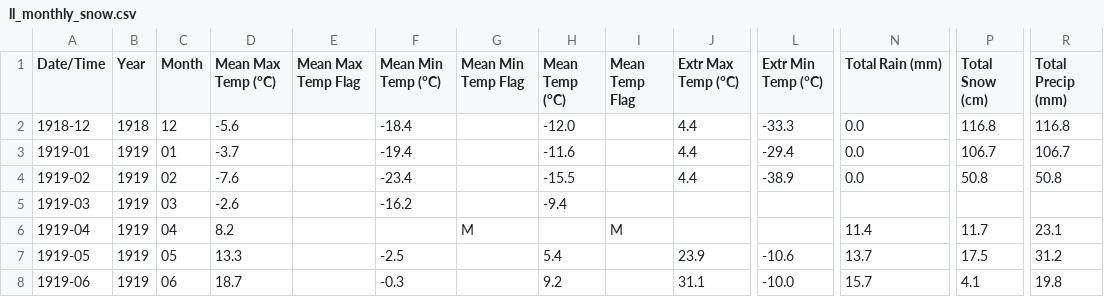
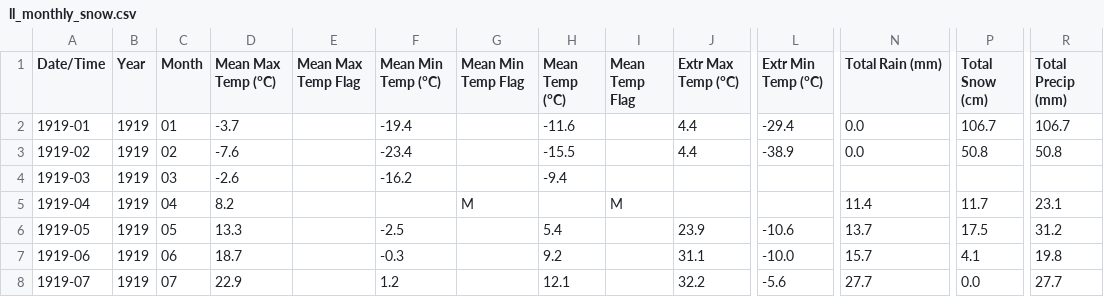
Before and after one commit to kopecmark/PowderGraph, a CSV file: data/ll_monthly_snow.csv, drawn as a sheet; only a part is shown, gaps mark what is left out; the shorter side is filled out with more unchanged rows; rows hold the shown columns only; the diff names each change by its address in the sheet, - before the commit and + after, or states it on an @@ line.

```diff
--- a/data/ll_monthly_snow.csv
+++ b/data/ll_monthly_snow.csv
-row 2: 1918-12 | 1918 | 12 | -5.6 |  | -18.4 |  | -12.0 |  | 4.4 | -33.3 | 0.0 | 116.8 | 116.8
```
Also changed, not shown: 4 other files.
